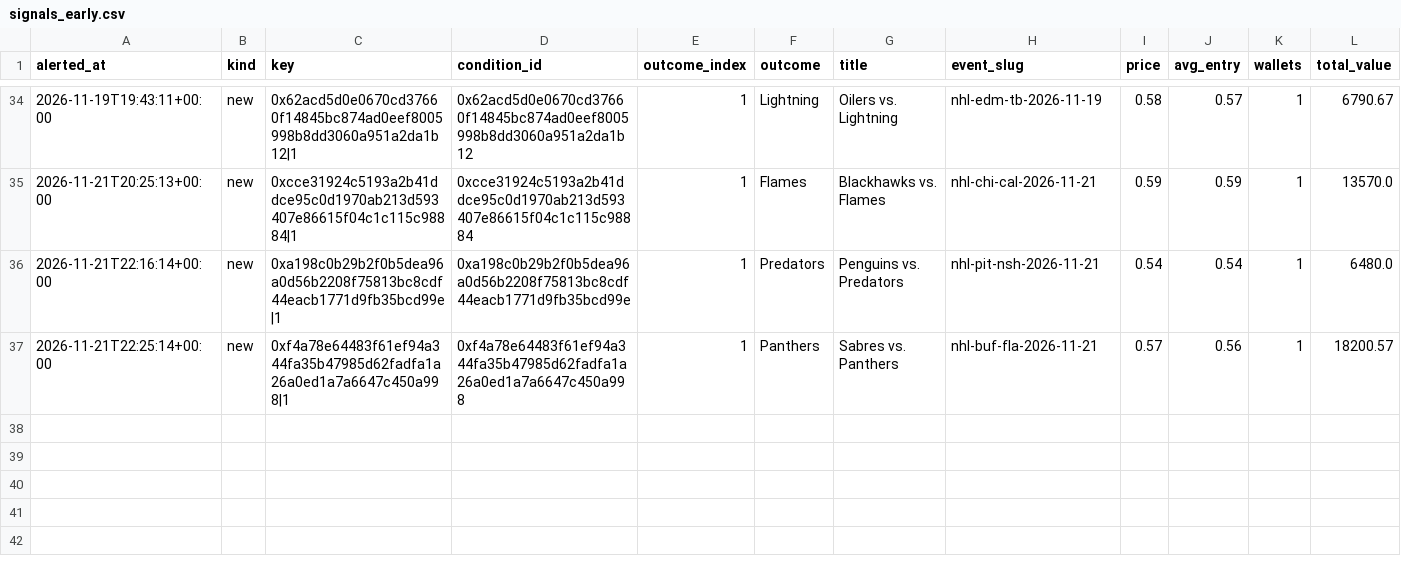
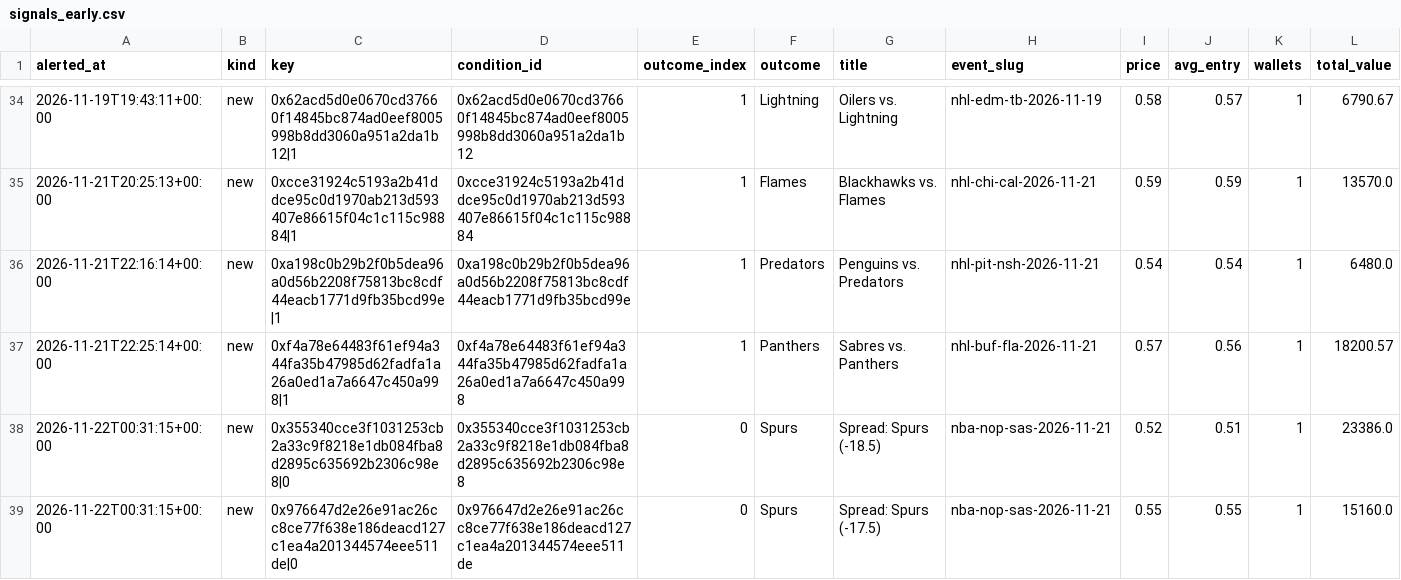
Before and after one commit to hunterscottsmith2-ctrl/polytail, a CSV file: signals_early.csv, drawn as a sheet; only a part is shown, gaps mark what is left out; rows hold the shown columns only; the diff names each change by its address in the sheet, - before the commit and + after, or states it on an @@ line.

```diff
--- a/signals_early.csv
+++ b/signals_early.csv
+row 38: 2026-11-22T00:31:15+00:00 | new | 0x355340cce3f1031253cb2a33c9f8218e1db084fba8d2895c635692b2306c98e8|0 | 0x355340cce3f1031253cb2a33c9f8218e1db084fba8d2895c635692b2306c98e8 | 0 | Spurs | Spread: Spurs (-18.5) | nba-nop-sas-2026-11-21 | 0.52 | 0.51 | 1 | 23386.0
+row 39: 2026-11-22T00:31:15+00:00 | new | 0x976647d2e26e91ac26cc8ce77f638e186deacd127c1ea4a201344574eee511de|0 | 0x976647d2e26e91ac26cc8ce77f638e186deacd127c1ea4a201344574eee511de | 0 | Spurs | Spread: Spurs (-17.5) | nba-nop-sas-2026-11-21 | 0.55 | 0.55 | 1 | 15160.0
```
Also changed, not shown: fills_early.csv, 5 other files.
